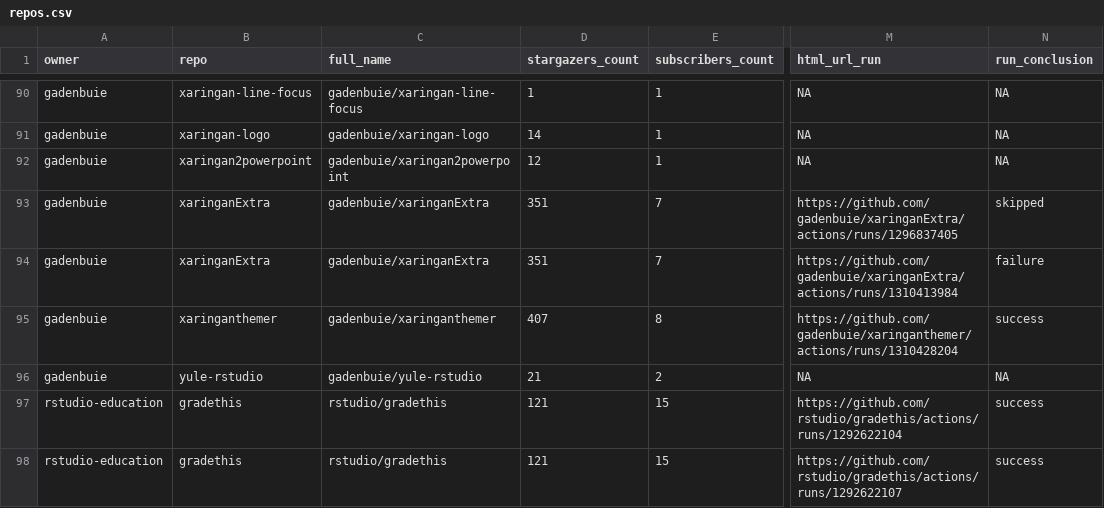
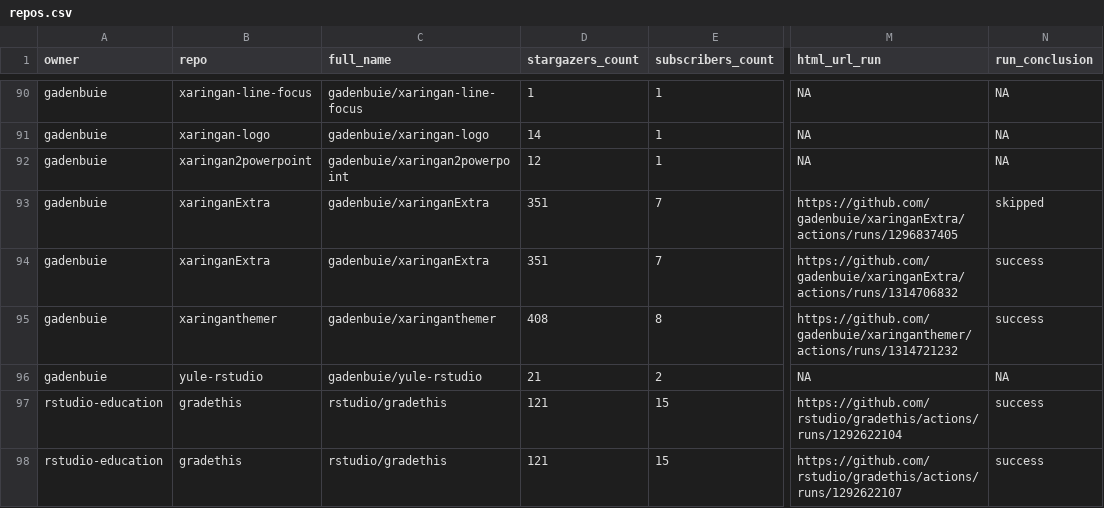
Before and after one commit to andrewcstewart/gha-dashboard, a CSV file: repos.csv, drawn as a sheet; only a part is shown, gaps mark what is left out; the diff covers the shown part only; the diff names each change by its address in the sheet, - before the commit and + after, or states it on an @@ line.

```diff
--- a/repos.csv
+++ b/repos.csv
-M94 (html_url_run): https://github.com/gadenbuie/xaringanExtra/actions/runs/1310413984
+M94 (html_url_run): https://github.com/gadenbuie/xaringanExtra/actions/runs/1314706832
-N94 (run_conclusion): failure
+N94 (run_conclusion): success
-D95 (stargazers_count): 407
+D95 (stargazers_count): 408
-M95 (html_url_run): https://github.com/gadenbuie/xaringanthemer/actions/runs/1310428204
+M95 (html_url_run): https://github.com/gadenbuie/xaringanthemer/actions/runs/1314721232
```
Also changed, not shown: 16 edited cells elsewhere in this file, 1 other file.
